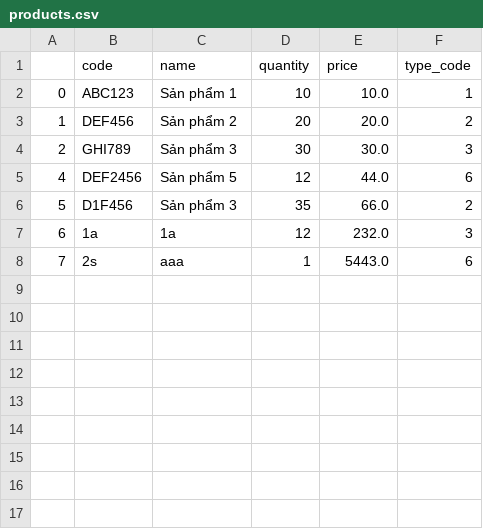
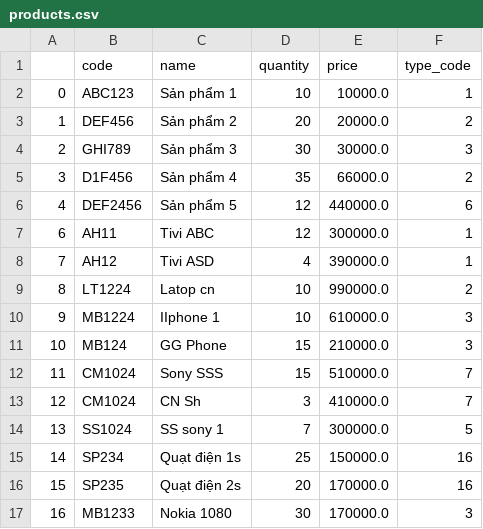
Before and after one commit to hieuad33/python_mng_product, a CSV file: products.csv, drawn as a sheet.

```diff
--- a/products.csv
+++ b/products.csv
@@ -1,8 +1,17 @@
 ,code,name,quantity,price,type_code
-0,ABC123,Sản phẩm 1,10,10.0,1
-1,DEF456,Sản phẩm 2,20,20.0,2
-2,GHI789,Sản phẩm 3,30,30.0,3
-4,DEF2456,Sản phẩm 5,12,44.0,6
-5,D1F456,Sản phẩm 3,35,66.0,2
-6,1a,1a,12,232.0,3
-7,2s,aaa,1,5443.0,6
+0,ABC123,Sản phẩm 1,10,10000.0,1
+1,DEF456,Sản phẩm 2,20,20000.0,2
+2,GHI789,Sản phẩm 3,30,30000.0,3
+3,D1F456,Sản phẩm 4,35,66000.0,2
+4,DEF2456,Sản phẩm 5,12,440000.0,6
+6,AH11,Tivi ABC,12,300000.0,1
+7,AH12,Tivi ASD,4,390000.0,1
+8,LT1224,Latop cn,10,990000.0,2
+9,MB1224,IIphone 1,10,610000.0,3
+10,MB124,GG Phone,15,210000.0,3
+11,CM1024,Sony SSS,15,510000.0,7
+12,CM1024,CN Sh,3,410000.0,7
+13,SS1024,SS sony 1,7,300000.0,5
+14,SP234,Quạt điện 1s,25,150000.0,16
+15,SP235,Quạt điện 2s,20,170000.0,16
+16,MB1233,Nokia 1080,30,170000.0,3
```
Also changed, not shown: 4 other files.
